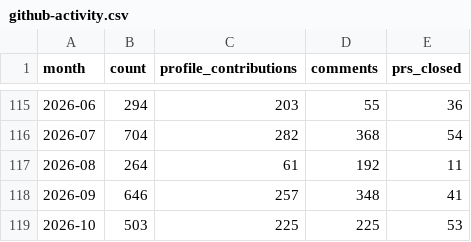
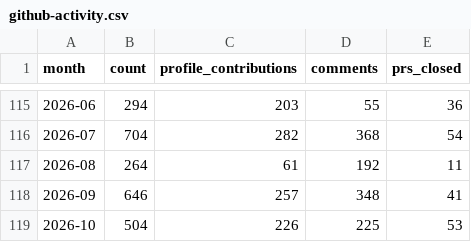
Before and after one commit to MrMarciaOng/github-contribution-chart, a CSV file: output/github-activity.csv, drawn as a sheet; only a part is shown, gaps mark what is left out.

```diff
--- a/output/github-activity.csv
+++ b/output/github-activity.csv
@@ -118,2 +118,2 @@ month,count,profile_contributions,comments,prs_closed
 2026-09,646,257,348,41
-2026-10,503,225,225,53
+2026-10,504,226,225,53
```
Also changed, not shown: 13 other files.
